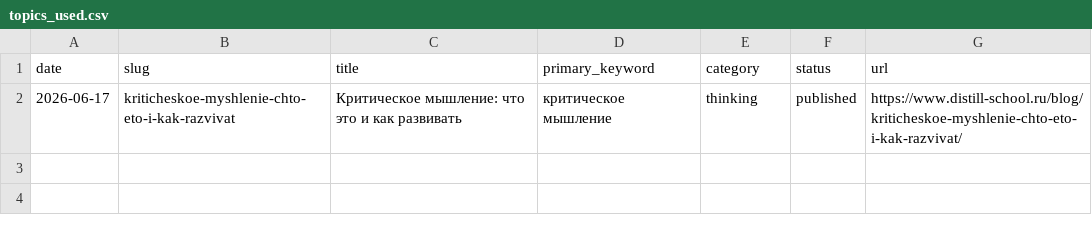
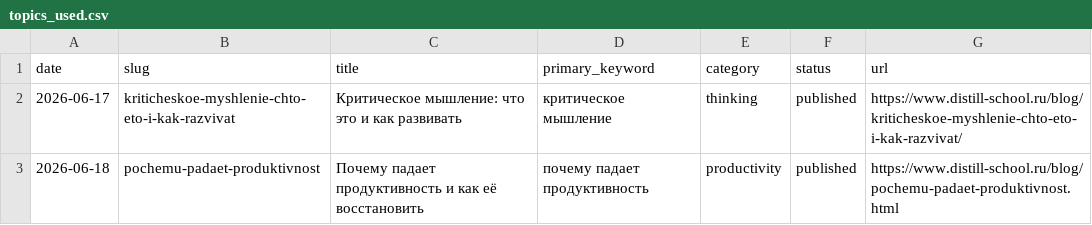
Before and after one commit to zyulinspace-stack/distill-seo, a CSV file: content-factory/data/topics_used.csv, drawn as a sheet; the diff names each change by its address in the sheet, - before the commit and + after, or states it on an @@ line.

```diff
--- a/content-factory/data/topics_used.csv
+++ b/content-factory/data/topics_used.csv
+row 3: 2026-06-18 | pochemu-padaet-produktivnost | Почему падает продуктивность и как её восстановить | почему падает продуктивность | productivity | published | https://www.distill-school.ru/blog/pochemu-padaet-produktivnost.html
```
Also changed, not shown: content-factory/data/topics_backlog.csv.
